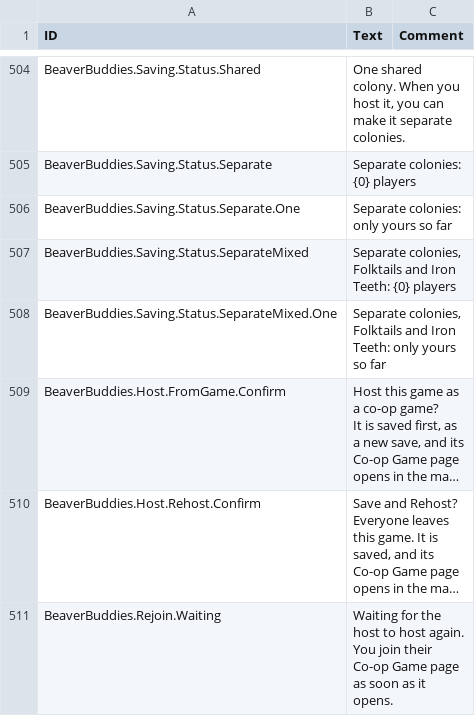
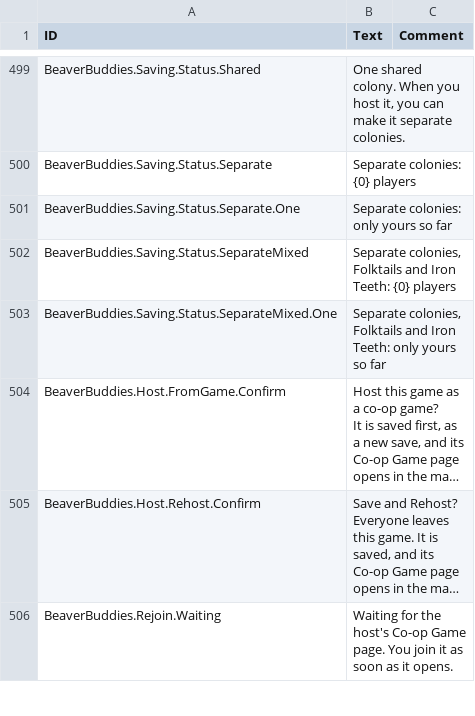
Before and after one commit to timbermods/BeaverBuddies-MultiColony, a CSV file: BeaverBuddies/Localizations/enUS_BeaverBuddie.csv, drawn as a sheet; only a part is shown, gaps mark what is left out; long unchanged cells end in …; addresses are those after the commit; the diff covers the shown part only; the diff names each change by its address in the sheet, - before the commit and + after, or states it on an @@ line.

```diff
--- a/BeaverBuddies/Localizations/enUS_BeaverBuddie.csv
+++ b/BeaverBuddies/Localizations/enUS_BeaverBuddie.csv
-B506 (Text): …for the host to host again. You join their Co-op Game page as soon…
+B506 (Text): …for the host's Co-op Game page. You join it as soon…
```
Also changed, not shown: 3 added rows, 7 removed rows and 10 edited cells elsewhere in this file, 53 other files.
